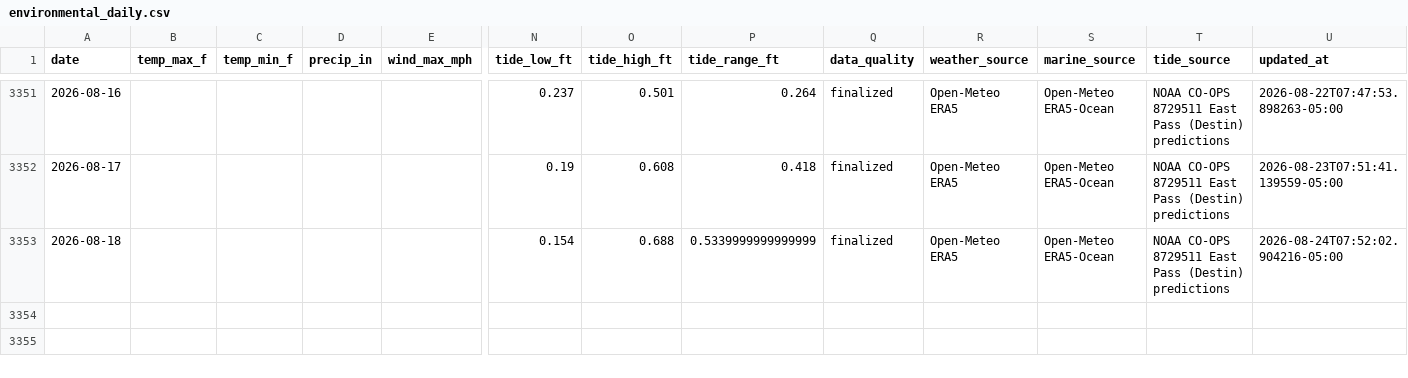
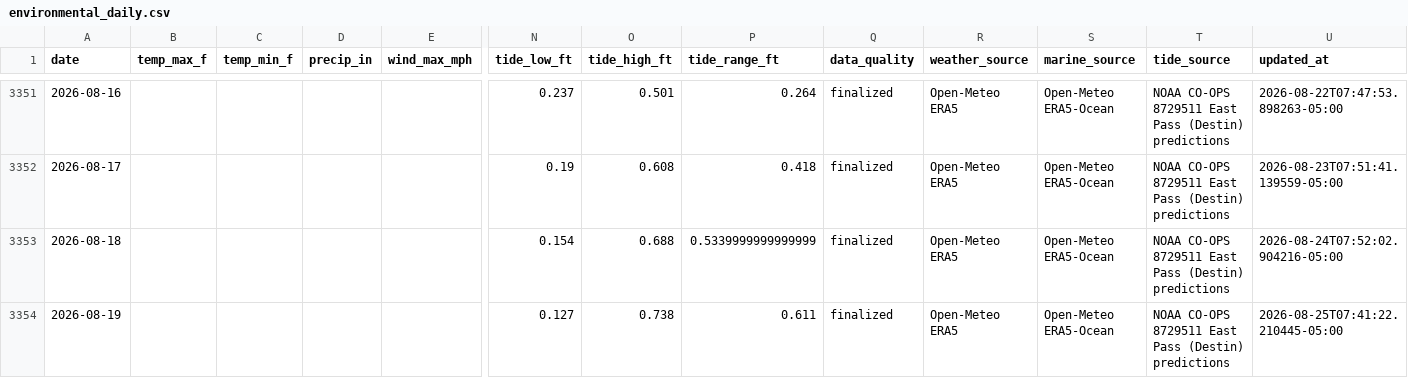
Before and after one commit to DCMedic/safe2swimpcb, a CSV file: data/destin/environmental_daily.csv, drawn as a sheet; only a part is shown, gaps mark what is left out; rows hold the shown columns only; the diff names each change by its address in the sheet, - before the commit and + after, or states it on an @@ line.

```diff
--- a/data/destin/environmental_daily.csv
+++ b/data/destin/environmental_daily.csv
+row 3354: 2026-08-19 |  |  |  |  | 0.127 | 0.738 | 0.611 | finalized | Open-Meteo ERA5 | Open-Meteo ERA5-Ocean | NOAA CO-OPS 8729511 East Pass (Destin) predictions | 2026-08-25T07:41:22.210445-05:00
```
Also changed, not shown: data/navarre-beach/environmental_daily.csv, data/okaloosa-island/environmental_daily.csv, 17 other files.
